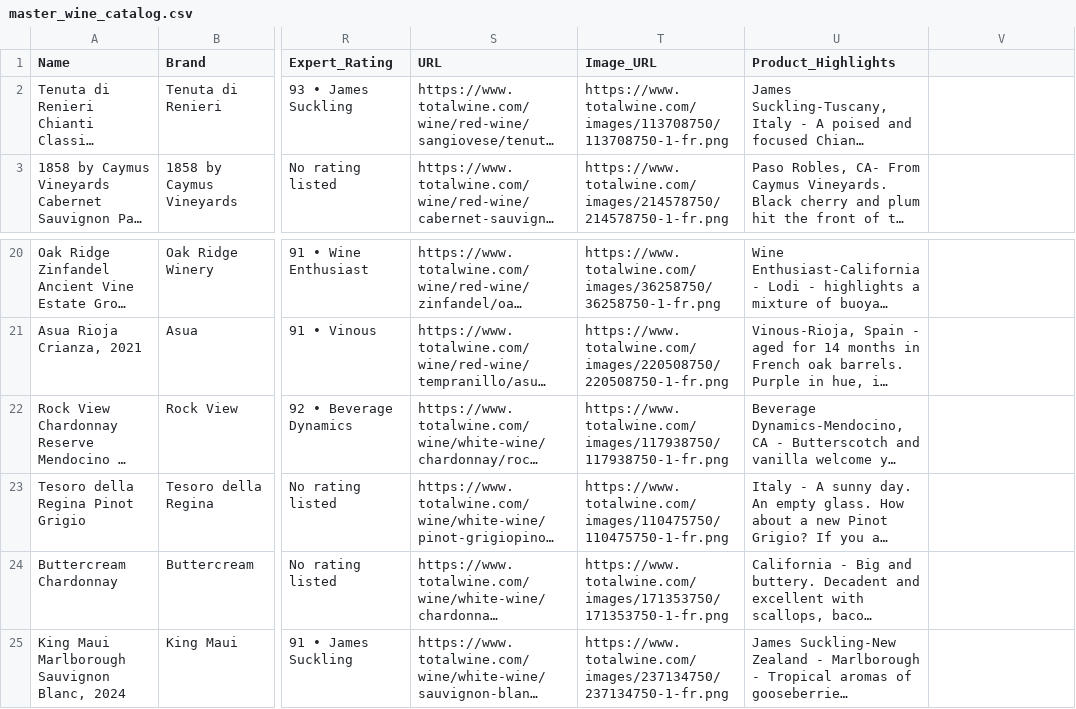
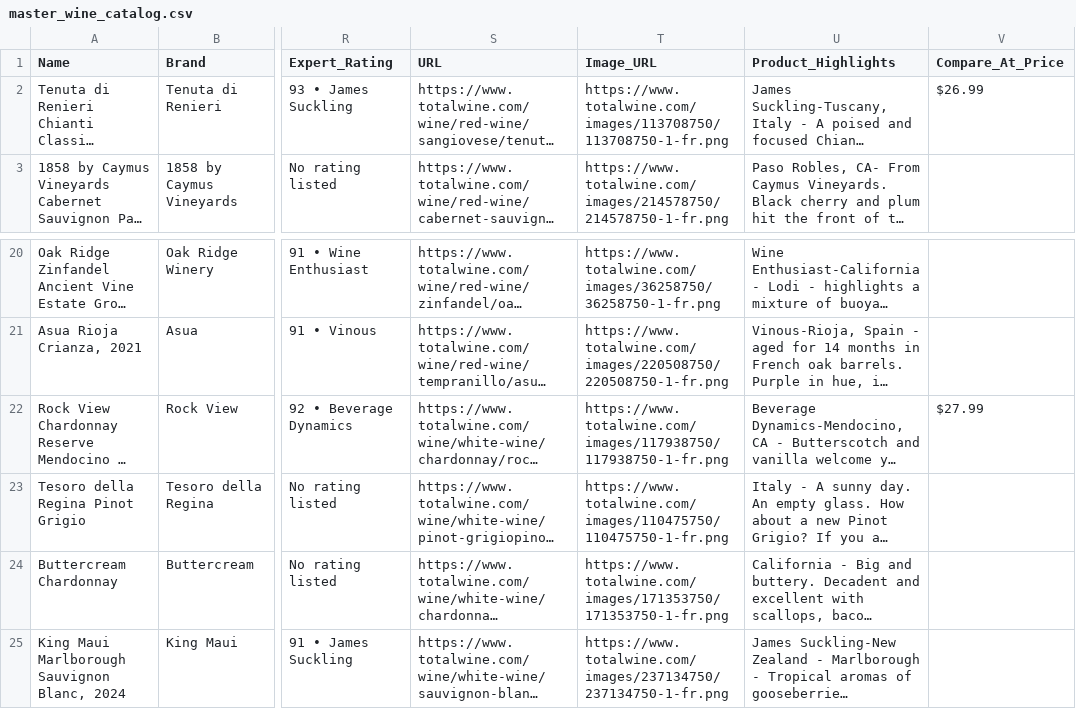
Before and after one commit to todd-desantis-shopify/Wine-catalog-importer, a CSV file: master_wine_catalog.csv, drawn as a sheet; only a part is shown, gaps mark what is left out; long unchanged cells end in …; the diff names each change by its address in the sheet, - before the commit and + after, or states it on an @@ line.

Commit message:
✅ ETHICAL PRICING COMPLETE: Added Compare_At_Price column and applied only 2 verified real promotional prices from Total Wine - all other wines use regular pricing without fake markup

```diff
--- a/master_wine_catalog.csv
+++ b/master_wine_catalog.csv
-V1: (empty)
+V1: Compare_At_Price
-V2 (Compare_At_Price): (empty)
+V2 (Compare_At_Price): $26.99
-V22 (Compare_At_Price): (empty)
+V22 (Compare_At_Price): $27.99
```
Also changed, not shown: 1 other file.
